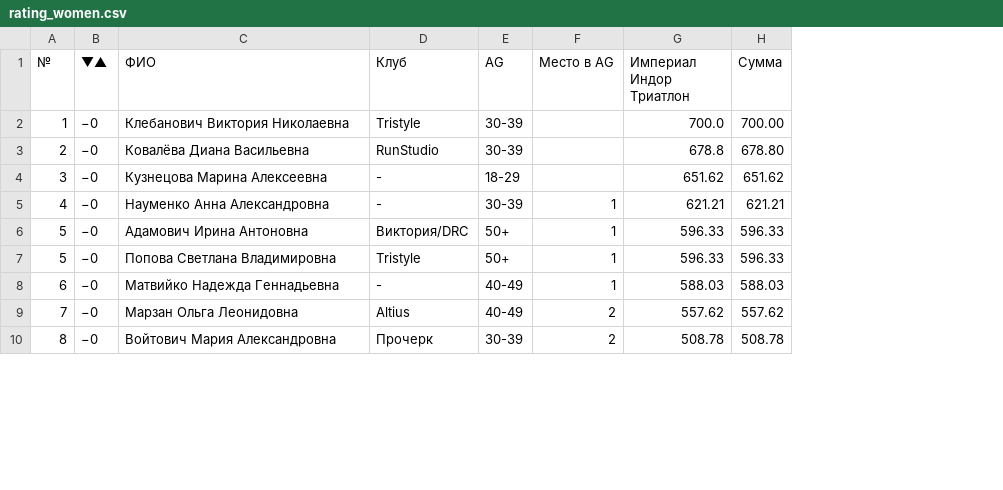
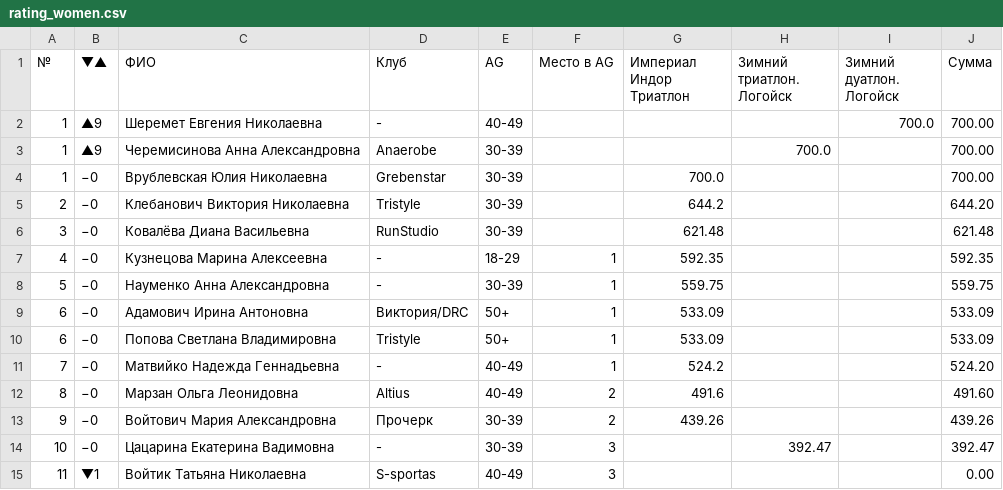
Before and after one commit to mkharytonau/bft-league-rating, a CSV file: src/main/resources/2026/rating_women.csv, drawn as a sheet; only a part is shown; addresses are those after the commit; the diff covers the shown part only; the diff names each change by its address in the sheet, - before the commit and + after, or states it on an @@ line.

```diff
--- a/src/main/resources/2026/rating_women.csv
+++ b/src/main/resources/2026/rating_women.csv
+column H (Зимний триатлон. Логойск), empty
+column I (Зимний дуатлон. Логойск), empty
+row 2: 1 | ▲9 | Шеремет Евгения Николаевна | - | 40-49 |  |  |  | 700.0 | 700.00
+row 3: 1 | ▲9 | Черемисинова Анна Александровна | Anaerobe | 30-39 |  |  | 700.0 |  | 700.00
+row 4: 1 | −0 | Врублевская Юлия Николаевна | Grebenstar | 30-39 |  | 700.0 |  |  | 700.00
-A5 (№): 1
+A5 (№): 2
-G5 (Империал Индор Триатлон): 700.0
+G5 (Империал Индор Триатлон): 644.2
-J5 (Сумма): 700.00
+J5 (Сумма): 644.20
-A6 (№): 2
+A6 (№): 3
-G6 (Империал Индор Триатлон): 678.8
+G6 (Империал Индор Триатлон): 621.48
-J6 (Сумма): 678.80
+J6 (Сумма): 621.48
-A7 (№): 3
+A7 (№): 4
-F7 (Место в AG): (empty)
+F7 (Место в AG): 1
-G7 (Империал Индор Триатлон): 651.62
+G7 (Империал Индор Триатлон): 592.35
-J7 (Сумма): 651.62
+J7 (Сумма): 592.35
-A8 (№): 4
+A8 (№): 5
-G8 (Империал Индор Триатлон): 621.21
+G8 (Империал Индор Триатлон): 559.75
-J8 (Сумма): 621.21
+J8 (Сумма): 559.75
-A9:A10 (№): 5
+A9:A10 (№): 6
-G9:G10 (Империал Индор Триатлон): 596.33
+G9:G10 (Империал Индор Триатлон): 533.09
-J9:J10 (Сумма): 596.33
+J9:J10 (Сумма): 533.09
-A11 (№): 6
+A11 (№): 7
-G11 (Империал Индор Триатлон): 588.03
+G11 (Империал Индор Триатлон): 524.2
-J11 (Сумма): 588.03
+J11 (Сумма): 524.20
-A12 (№): 7
+A12 (№): 8
-G12 (Империал Индор Триатлон): 557.62
+G12 (Империал Индор Триатлон): 491.6
-J12 (Сумма): 557.62
+J12 (Сумма): 491.60
-A13 (№): 8
+A13 (№): 9
-G13 (Империал Индор Триатлон): 508.78
+G13 (Империал Индор Триатлон): 439.26
-J13 (Сумма): 508.78
+J13 (Сумма): 439.26
+row 14: 10 | −0 | Цацарина Екатерина Вадимовна | - | 30-39 | 3 |  | 392.47 |  | 392.47
+row 15: 11 | ▼1 | Войтик Татьяна Николаевна | S-sportas | 40-49 | 3 |  |  |  | 0.00
```
Also changed, not shown: 2 added rows, 3 removed rows and 9 edited cells elsewhere in this file, src/main/resources/2026/ImperialIndoorTriathlon/men_calculated.csv, src/main/resources/2026/ImperialIndoorTriathlon/women_calculated.csv, 27 other files.
